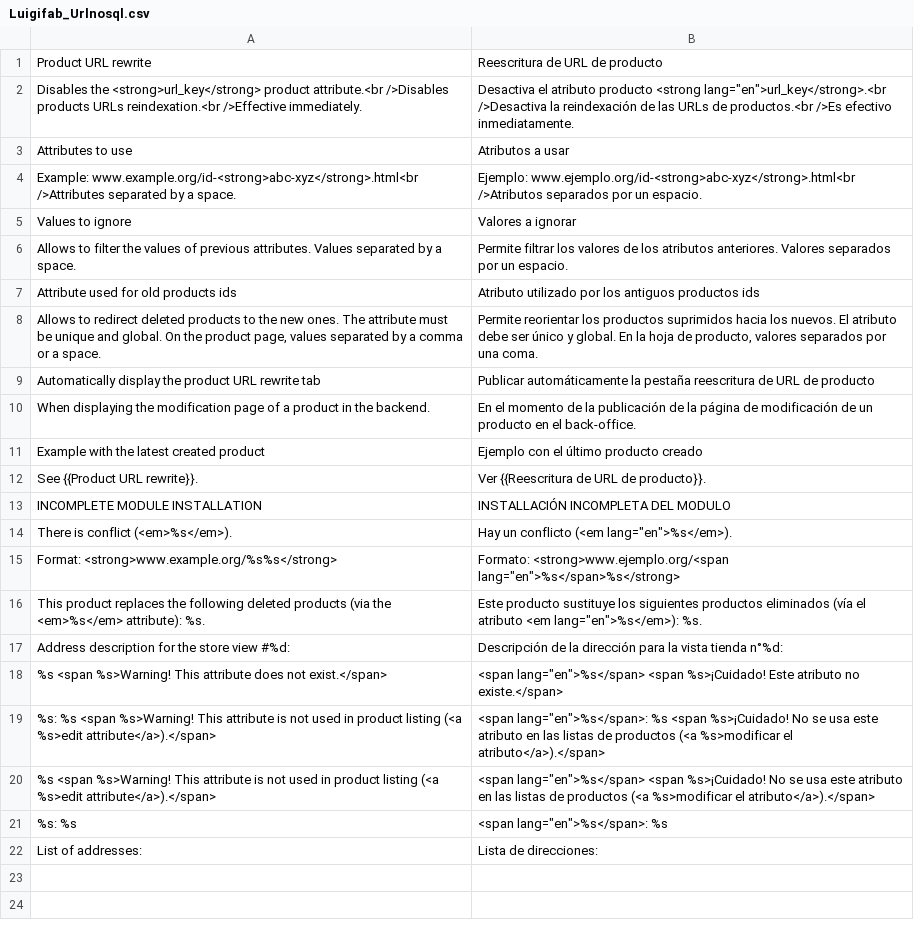
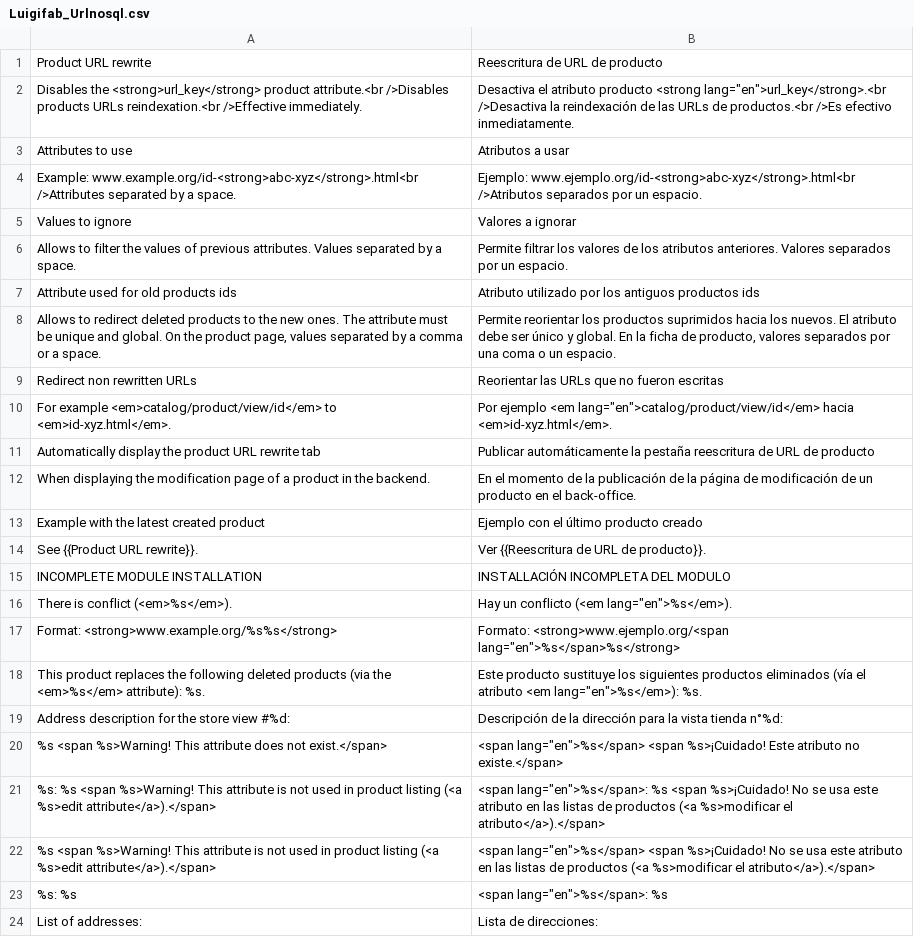
Before and after one commit to luigifab/openmage-urlnosql, a CSV file: src/app/locale/es_AR/Luigifab_Urlnosql.csv, drawn as a sheet.

```diff
--- a/src/app/locale/es_AR/Luigifab_Urlnosql.csv
+++ b/src/app/locale/es_AR/Luigifab_Urlnosql.csv
@@ -7,3 +7,5 @@
 "Attribute used for old products ids","Atributo utilizado por los antiguos productos ids"
-"Allows to redirect deleted products to the new ones. The attribute must be unique and global. On the product page, values separated by a comma or a space.","Permite reorientar los productos suprimidos hacia los nuevos. El atributo debe ser único y global. En la hoja de producto, valores separados por una coma."
+"Allows to redirect deleted products to the new ones. The attribute must be unique and global. On the product page, values separated by a comma or a space.","Permite reorientar los productos suprimidos hacia los nuevos. El atributo debe ser único y global. En la ficha de producto, valores separados por una coma o un espacio."
+"Redirect non rewritten URLs","Reorientar las URLs que no fueron escritas"
+"For example <em>catalog/product/view/id</em> to <em>id-xyz.html</em>.","Por ejemplo <em lang=""en"">catalog/product/view/id</em> hacia <em>id-xyz.html</em>."
 "Automatically display the product URL rewrite tab","Publicar automáticamente la pestaña reescritura de URL de producto"
```
Also changed, not shown: src/app/locale/es_CL/Luigifab_Urlnosql.csv, src/app/locale/es_CO/Luigifab_Urlnosql.csv, 18 other files.
